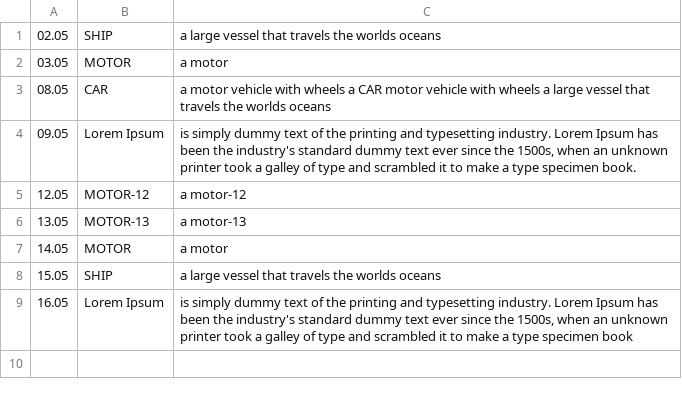
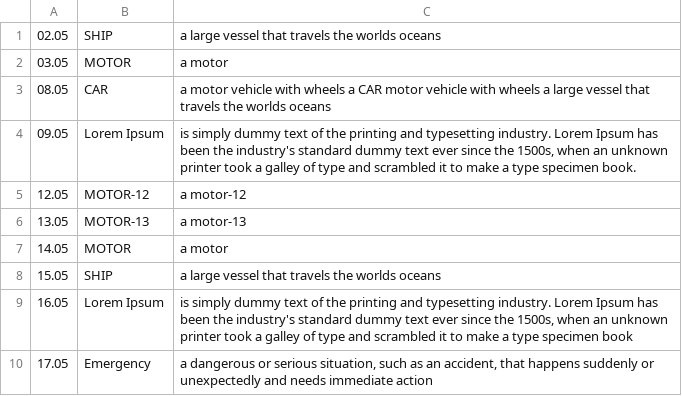
Before and after one commit to modimen/calendar, a CSV file: word.csv, drawn as a sheet; the diff names each change by its address in the sheet, - before the commit and + after, or states it on an @@ line.

Commit message:
Update word.csv

```diff
--- a/word.csv
+++ b/word.csv
+row 10: 17.05 | Emergency | a dangerous or serious situation, such as an accident, that happens suddenly or unexpectedly and needs immediate action
```
